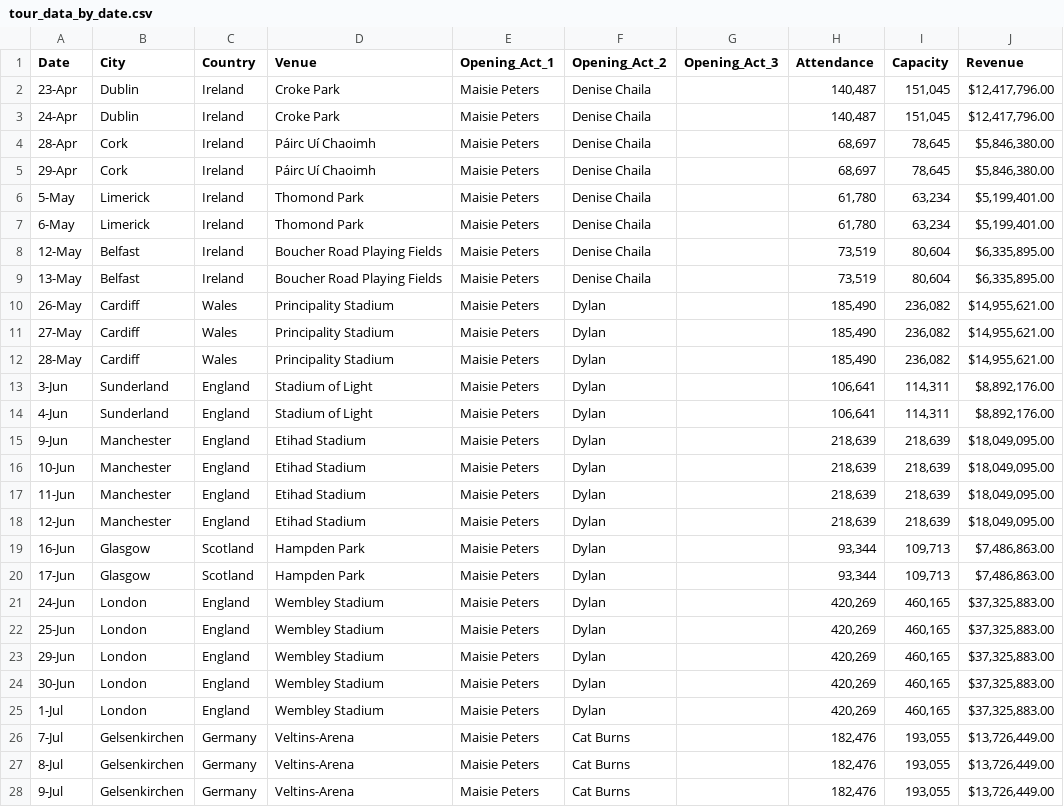
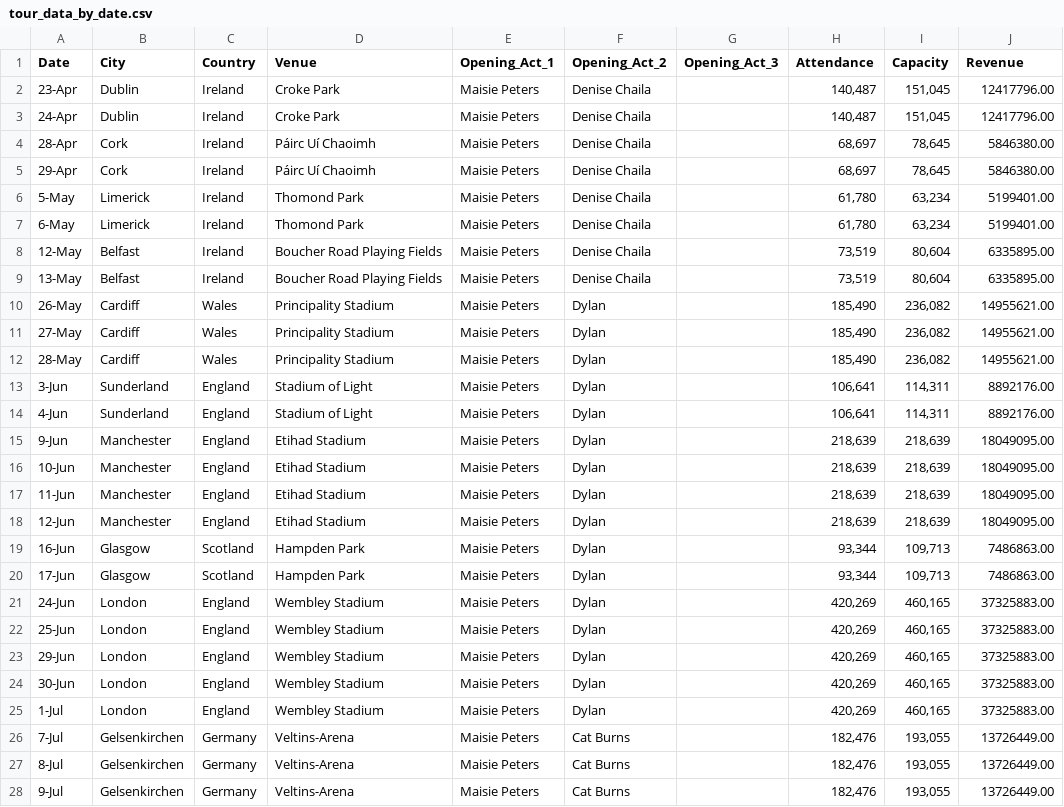
Before and after one commit to JessalynLim/FIT3179, a CSV file: assignment2/data/tour_data_by_date.csv, drawn as a sheet; only a part is shown; the diff covers the shown part only.

Commit message:
Update tour_data_by_date.csv

```diff
--- a/assignment2/data/tour_data_by_date.csv
+++ b/assignment2/data/tour_data_by_date.csv
@@ -1,28 +1,28 @@
 Date,City,Country,Venue,Opening_Act_1,Opening_Act_2,Opening_Act_3,Attendance,Capacity, Revenue
-23-Apr,Dublin,Ireland,Croke Park,Maisie Peters,Denise Chaila,,"140,487","151,045"," $12,417,796.00 "
-24-Apr,Dublin,Ireland,Croke Park,Maisie Peters,Denise Chaila,,"140,487","151,045"," $12,417,796.00 "
-28-Apr,Cork,Ireland,Páirc Uí Chaoimh,Maisie Peters,Denise Chaila,,"68,697","78,645"," $5,846,380.00 "
-29-Apr,Cork,Ireland,Páirc Uí Chaoimh,Maisie Peters,Denise Chaila,,"68,697","78,645"," $5,846,380.00 "
-5-May,Limerick,Ireland,Thomond Park,Maisie Peters,Denise Chaila,,"61,780","63,234"," $5,199,401.00 "
-6-May,Limerick,Ireland,Thomond Park,Maisie Peters,Denise Chaila,,"61,780","63,234"," $5,199,401.00 "
-12-May,Belfast,Ireland,Boucher Road Playing Fields,Maisie Peters,Denise Chaila,,"73,519","80,604"," $6,335,895.00 "
-13-May,Belfast,Ireland,Boucher Road Playing Fields,Maisie Peters,Denise Chaila,,"73,519","80,604"," $6,335,895.00 "
-26-May,Cardiff,Wales,Principality Stadium,Maisie Peters,Dylan,,"185,490","236,082"," $14,955,621.00 "
-27-May,Cardiff,Wales,Principality Stadium,Maisie Peters,Dylan,,"185,490","236,082"," $14,955,621.00 "
-28-May,Cardiff,Wales,Principality Stadium,Maisie Peters,Dylan,,"185,490","236,082"," $14,955,621.00 "
-3-Jun,Sunderland,England,Stadium of Light,Maisie Peters,Dylan,,"106,641","114,311"," $8,892,176.00 "
-4-Jun,Sunderland,England,Stadium of Light,Maisie Peters,Dylan,,"106,641","114,311"," $8,892,176.00 "
-9-Jun,Manchester,England,Etihad Stadium,Maisie Peters,Dylan,,"218,639","218,639"," $18,049,095.00 "
-10-Jun,Manchester,England,Etihad Stadium,Maisie Peters,Dylan,,"218,639","218,639"," $18,049,095.00 "
-11-Jun,Manchester,England,Etihad Stadium,Maisie Peters,Dylan,,"218,639","218,639"," $18,049,095.00 "
-12-Jun,Manchester,England,Etihad Stadium,Maisie Peters,Dylan,,"218,639","218,639"," $18,049,095.00 "
-16-Jun,Glasgow,Scotland,Hampden Park,Maisie Peters,Dylan,,"93,344","109,713"," $7,486,863.00 "
-17-Jun,Glasgow,Scotland,Hampden Park,Maisie Peters,Dylan,,"93,344","109,713"," $7,486,863.00 "
-24-Jun,London,England,Wembley Stadium,Maisie Peters,Dylan,,"420,269","460,165"," $37,325,883.00 "
-25-Jun,London,England,Wembley Stadium,Maisie Peters,Dylan,,"420,269","460,165"," $37,325,883.00 "
-29-Jun,London,England,Wembley Stadium,Maisie Peters,Dylan,,"420,269","460,165"," $37,325,883.00 "
-30-Jun,London,England,Wembley Stadium,Maisie Peters,Dylan,,"420,269","460,165"," $37,325,883.00 "
-1-Jul,London,England,Wembley Stadium,Maisie Peters,Dylan,,"420,269","460,165"," $37,325,883.00 "
-7-Jul,Gelsenkirchen,Germany,Veltins-Arena,Maisie Peters,Cat Burns,,"182,476","193,055"," $13,726,449.00 "
-8-Jul,Gelsenkirchen,Germany,Veltins-Arena,Maisie Peters,Cat Burns,,"182,476","193,055"," $13,726,449.00 "
-9-Jul,Gelsenkirchen,Germany,Veltins-Arena,Maisie Peters,Cat Burns,,"182,476","193,055"," $13,726,449.00 "
+23-Apr,Dublin,Ireland,Croke Park,Maisie Peters,Denise Chaila,,"140,487","151,045",12417796.00
+24-Apr,Dublin,Ireland,Croke Park,Maisie Peters,Denise Chaila,,"140,487","151,045",12417796.00
+28-Apr,Cork,Ireland,Páirc Uí Chaoimh,Maisie Peters,Denise Chaila,,"68,697","78,645",5846380.00
+29-Apr,Cork,Ireland,Páirc Uí Chaoimh,Maisie Peters,Denise Chaila,,"68,697","78,645",5846380.00
+5-May,Limerick,Ireland,Thomond Park,Maisie Peters,Denise Chaila,,"61,780","63,234",5199401.00
+6-May,Limerick,Ireland,Thomond Park,Maisie Peters,Denise Chaila,,"61,780","63,234",5199401.00
+12-May,Belfast,Ireland,Boucher Road Playing Fields,Maisie Peters,Denise Chaila,,"73,519","80,604",6335895.00
+13-May,Belfast,Ireland,Boucher Road Playing Fields,Maisie Peters,Denise Chaila,,"73,519","80,604",6335895.00
+26-May,Cardiff,Wales,Principality Stadium,Maisie Peters,Dylan,,"185,490","236,082",14955621.00
+27-May,Cardiff,Wales,Principality Stadium,Maisie Peters,Dylan,,"185,490","236,082",14955621.00
+28-May,Cardiff,Wales,Principality Stadium,Maisie Peters,Dylan,,"185,490","236,082",14955621.00
+3-Jun,Sunderland,England,Stadium of Light,Maisie Peters,Dylan,,"106,641","114,311",8892176.00
+4-Jun,Sunderland,England,Stadium of Light,Maisie Peters,Dylan,,"106,641","114,311",8892176.00
+9-Jun,Manchester,England,Etihad Stadium,Maisie Peters,Dylan,,"218,639","218,639",18049095.00
+10-Jun,Manchester,England,Etihad Stadium,Maisie Peters,Dylan,,"218,639","218,639",18049095.00
+11-Jun,Manchester,England,Etihad Stadium,Maisie Peters,Dylan,,"218,639","218,639",18049095.00
+12-Jun,Manchester,England,Etihad Stadium,Maisie Peters,Dylan,,"218,639","218,639",18049095.00
+16-Jun,Glasgow,Scotland,Hampden Park,Maisie Peters,Dylan,,"93,344","109,713",7486863.00
+17-Jun,Glasgow,Scotland,Hampden Park,Maisie Peters,Dylan,,"93,344","109,713",7486863.00
+24-Jun,London,England,Wembley Stadium,Maisie Peters,Dylan,,"420,269","460,165",37325883.00
+25-Jun,London,England,Wembley Stadium,Maisie Peters,Dylan,,"420,269","460,165",37325883.00
+29-Jun,London,England,Wembley Stadium,Maisie Peters,Dylan,,"420,269","460,165",37325883.00
+30-Jun,London,England,Wembley Stadium,Maisie Peters,Dylan,,"420,269","460,165",37325883.00
+1-Jul,London,England,Wembley Stadium,Maisie Peters,Dylan,,"420,269","460,165",37325883.00
+7-Jul,Gelsenkirchen,Germany,Veltins-Arena,Maisie Peters,Cat Burns,,"182,476","193,055",13726449.00
+8-Jul,Gelsenkirchen,Germany,Veltins-Arena,Maisie Peters,Cat Burns,,"182,476","193,055",13726449.00
+9-Jul,Gelsenkirchen,Germany,Veltins-Arena,Maisie Peters,Cat Burns,,"182,476","193,055",13726449.00
```
Also changed, not shown: 58 edited cells elsewhere in this file.
